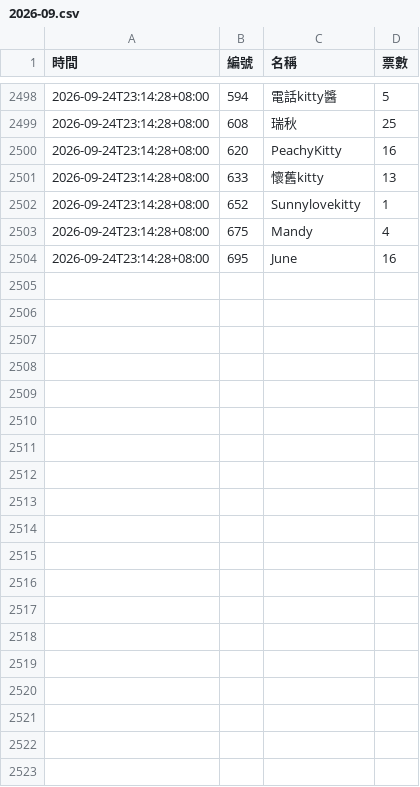
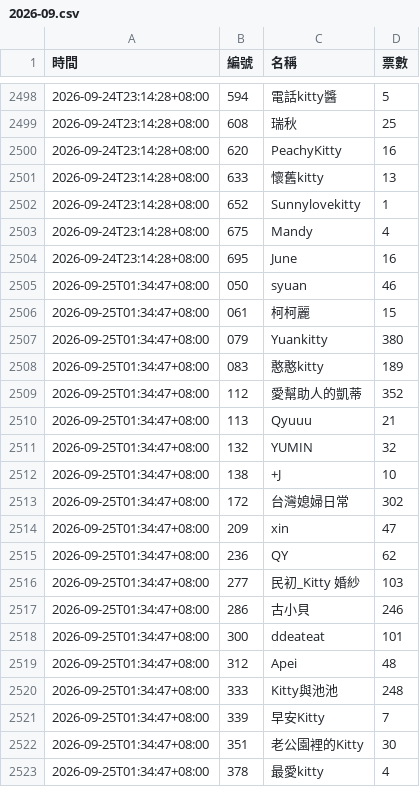
Before and after one commit to BrandonYang1203/KY-tracker, a CSV file: data/2026-09.csv, drawn as a sheet; only a part is shown, gaps mark what is left out; the diff covers the shown part only; the diff names each change by its address in the sheet, - before the commit and + after, or states it on an @@ line.

```diff
--- a/data/2026-09.csv
+++ b/data/2026-09.csv
+row 2505: 2026-09-25T01:34:47+08:00 | 050 | syuan | 46
+row 2506: 2026-09-25T01:34:47+08:00 | 061 | 柯柯麗 | 15
+row 2507: 2026-09-25T01:34:47+08:00 | 079 | Yuankitty | 380
+row 2508: 2026-09-25T01:34:47+08:00 | 083 | 憨憨kitty | 189
+row 2509: 2026-09-25T01:34:47+08:00 | 112 | 愛幫助人的凱蒂 | 352
+row 2510: 2026-09-25T01:34:47+08:00 | 113 | Qyuuu | 21
+row 2511: 2026-09-25T01:34:47+08:00 | 132 | YUMIN | 32
+row 2512: 2026-09-25T01:34:47+08:00 | 138 | +J | 10
+row 2513: 2026-09-25T01:34:47+08:00 | 172 | 台灣媳婦日常 | 302
+row 2514: 2026-09-25T01:34:47+08:00 | 209 | xin | 47
+row 2515: 2026-09-25T01:34:47+08:00 | 236 | QY | 62
+row 2516: 2026-09-25T01:34:47+08:00 | 277 | 民初_Kitty 婚紗 | 103
+row 2517: 2026-09-25T01:34:47+08:00 | 286 | 古小貝 | 246
+row 2518: 2026-09-25T01:34:47+08:00 | 300 | ddeateat | 101
+row 2519: 2026-09-25T01:34:47+08:00 | 312 | Apei | 48
+row 2520: 2026-09-25T01:34:47+08:00 | 333 | Kitty與池池 | 248
+row 2521: 2026-09-25T01:34:47+08:00 | 339 | 早安Kitty | 7
+row 2522: 2026-09-25T01:34:47+08:00 | 351 | 老公園裡的Kitty | 30
+row 2523: 2026-09-25T01:34:47+08:00 | 378 | 最愛kitty | 4
```
Also changed, not shown: 25 added rows elsewhere in this file, 1 other file.
